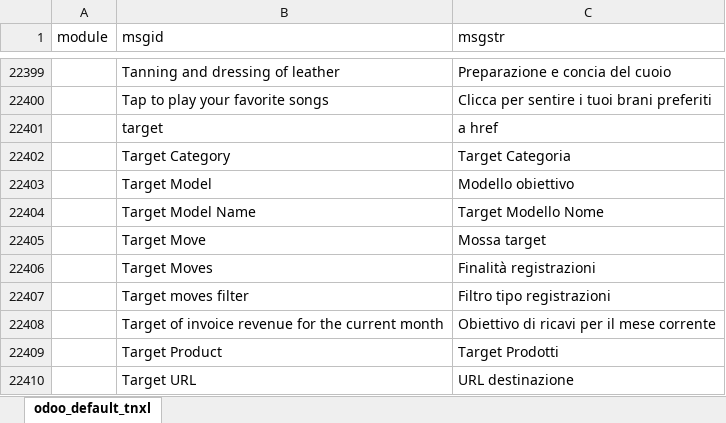
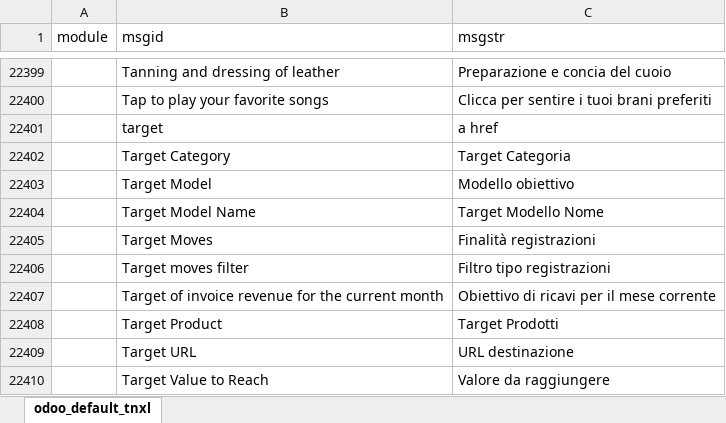
Before and after one commit to zeroincombenze/tools, an Excel workbook: odoo_template_tnl.xlsx, sheet odoo_default_tnxl, drawn as a sheet; only a part is shown, gaps mark what is left out; the shorter side is filled out with more unchanged rows; values as stored, in another font and other column widths than the file's, no borders; the diff names each change by its address in the sheet, - before the commit and + after, or states it on an @@ line.

Commit message:
[FIX] TestEnv: minor fixes in mixed environment excel + zerobug

```diff
--- a/odoo_template_tnl.xlsx (sheet odoo_default_tnxl)
+++ b/odoo_template_tnl.xlsx (sheet odoo_default_tnxl)
-row 22405:  | Target Move | Mossa target
```
Also changed, not shown: 57 other files.
